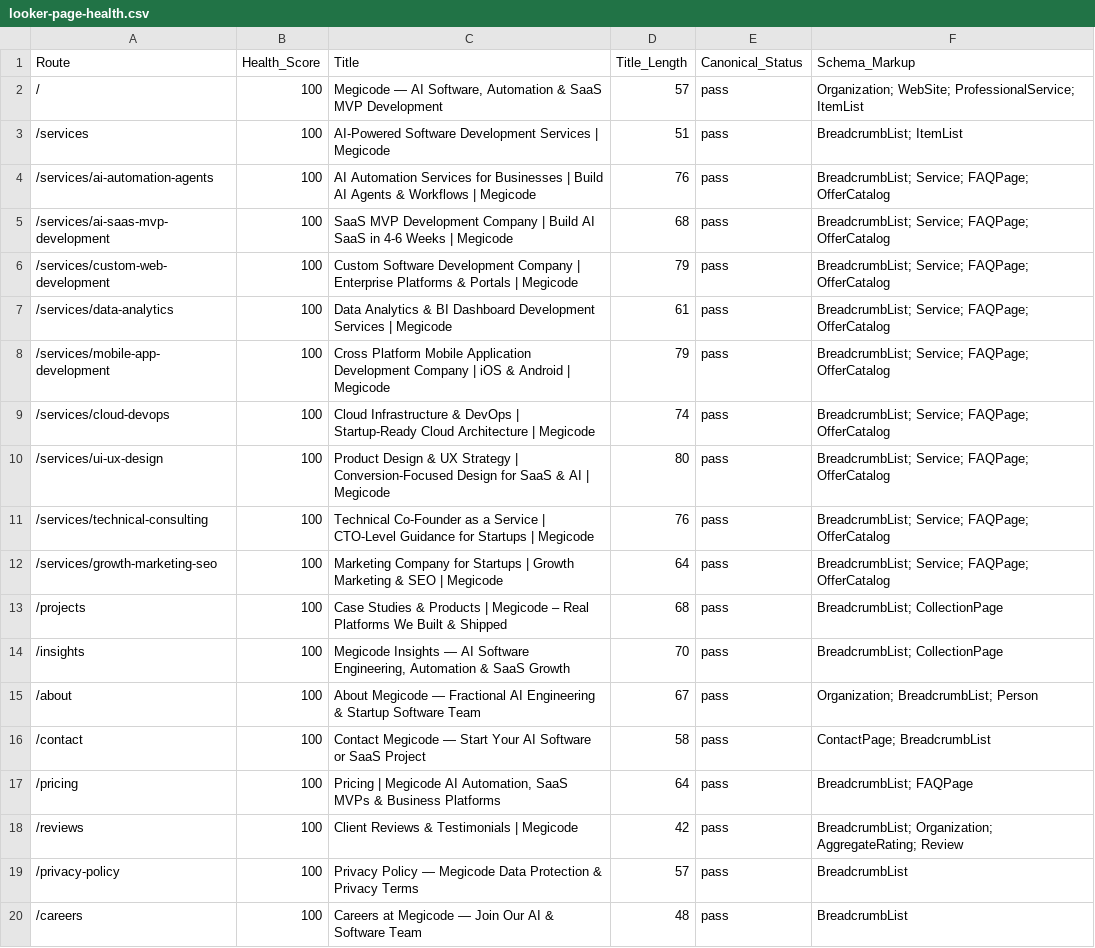
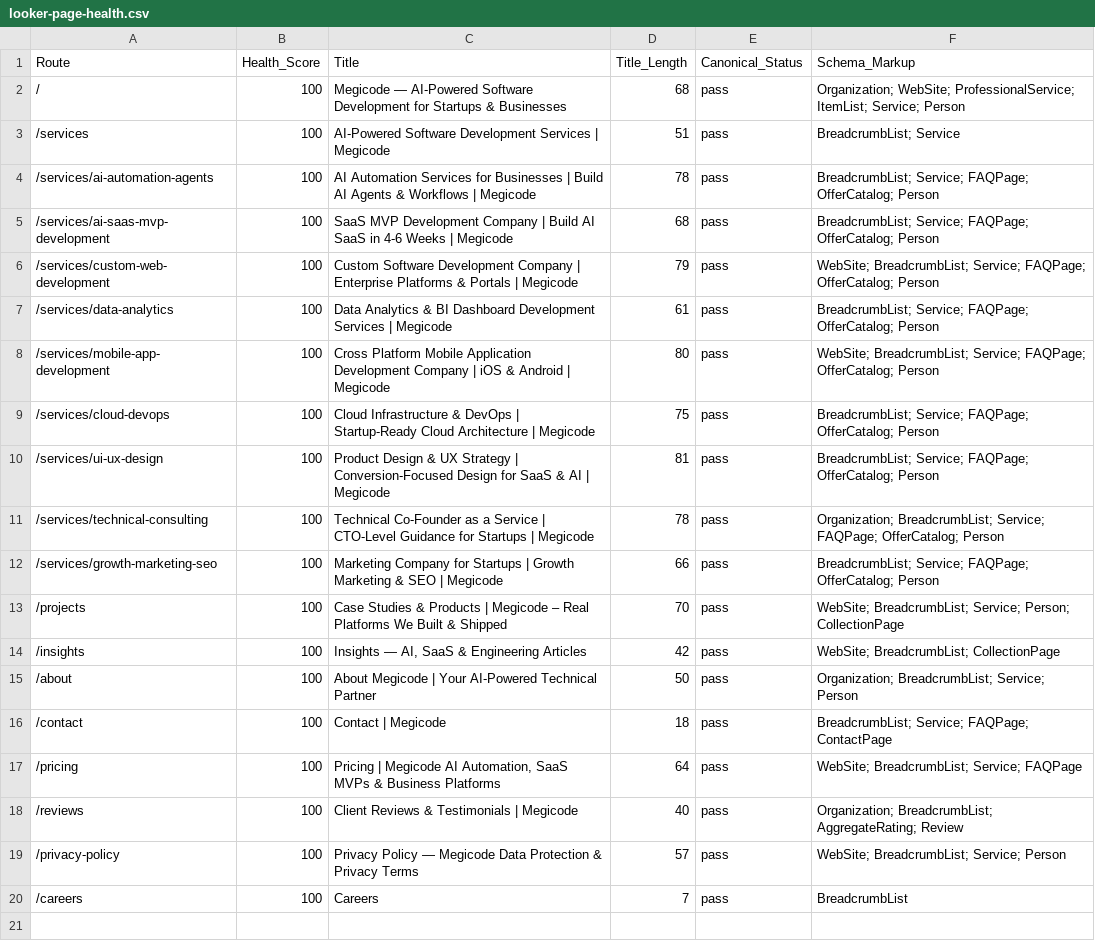
Before and after one commit to ghulam-mujtaba5/megicode, a CSV file: scripts/seo-engine/exports/looker-page-health.csv, drawn as a sheet.

Commit message:
refactor: eliminate UI clutter, redundant pills, and pricing noise across site

```diff
--- a/scripts/seo-engine/exports/looker-page-health.csv
+++ b/scripts/seo-engine/exports/looker-page-health.csv
@@ -1,20 +1,20 @@
 Route,Health_Score,Title,Title_Length,Canonical_Status,Schema_Markup
-"/",100,"Megicode — AI Software, Automation & SaaS MVP Development",57,"pass","Organization; WebSite; ProfessionalService; ItemList"
-"/services",100,"AI-Powered Software Development Services | Megicode",51,"pass","BreadcrumbList; ItemList"
-"/services/ai-automation-agents",100,"AI Automation Services for Businesses | Build AI Agents & Workflows | Megicode",76,"pass","BreadcrumbList; Service; FAQPage; OfferCatalog"
-"/services/ai-saas-mvp-development",100,"SaaS MVP Development Company | Build AI SaaS in 4-6 Weeks | Megicode",68,"pass","BreadcrumbList; Service; FAQPage; OfferCatalog"
-"/services/custom-web-development",100,"Custom Software Development Company | Enterprise Platforms & Portals | Megicode",79,"pass","BreadcrumbList; Service; FAQPage; OfferCatalog"
-"/services/data-analytics",100,"Data Analytics & BI Dashboard Development Services | Megicode",61,"pass","BreadcrumbList; Service; FAQPage; OfferCatalog"
-"/services/mobile-app-development",100,"Cross Platform Mobile Application Development Company | iOS & Android | Megicode",79,"pass","BreadcrumbList; Service; FAQPage; OfferCatalog"
-"/services/cloud-devops",100,"Cloud Infrastructure & DevOps | Startup-Ready Cloud Architecture | Megicode",74,"pass","BreadcrumbList; Service; FAQPage; OfferCatalog"
-"/services/ui-ux-design",100,"Product Design & UX Strategy | Conversion-Focused Design for SaaS & AI | Megicode",80,"pass","BreadcrumbList; Service; FAQPage; OfferCatalog"
-"/services/technical-consulting",100,"Technical Co-Founder as a Service | CTO-Level Guidance for Startups | Megicode",76,"pass","BreadcrumbList; Service; FAQPage; OfferCatalog"
-"/services/growth-marketing-seo",100,"Marketing Company for Startups | Growth Marketing & SEO | Megicode",64,"pass","BreadcrumbList; Service; FAQPage; OfferCatalog"
-"/projects",100,"Case Studies & Products | Megicode – Real Platforms We Built & Shipped",68,"pass","BreadcrumbList; CollectionPage"
-"/insights",100,"Megicode Insights — AI Software Engineering, Automation & SaaS Growth",70,"pass","BreadcrumbList; CollectionPage"
-"/about",100,"About Megicode — Fractional AI Engineering & Startup Software Team",67,"pass","Organization; BreadcrumbList; Person"
-"/contact",100,"Contact Megicode — Start Your AI Software or SaaS Project",58,"pass","ContactPage; BreadcrumbList"
-"/pricing",100,"Pricing | Megicode AI Automation, SaaS MVPs & Business Platforms",64,"pass","BreadcrumbList; FAQPage"
-"/reviews",100,"Client Reviews & Testimonials | Megicode",42,"pass","BreadcrumbList; Organization; AggregateRating; Review"
-"/privacy-policy",100,"Privacy Policy — Megicode Data Protection & Privacy Terms",57,"pass","BreadcrumbList"
-"/careers",100,"Careers at Megicode — Join Our AI & Software Team",48,"pass","BreadcrumbList"
+"/",100,"Megicode — AI-Powered Software Development for Startups & Businesses",68,"pass","Organization; WebSite; ProfessionalService; ItemList; Service; Person"
+"/services",100,"AI-Powered Software Development Services | Megicode",51,"pass","BreadcrumbList; Service"
+"/services/ai-automation-agents",100,"AI Automation Services for Businesses | Build AI Agents & Workflows | Megicode",78,"pass","BreadcrumbList; Service; FAQPage; OfferCatalog; Person"
+"/services/ai-saas-mvp-development",100,"SaaS MVP Development Company | Build AI SaaS in 4-6 Weeks | Megicode",68,"pass","BreadcrumbList; Service; FAQPage; OfferCatalog; Person"
+"/services/custom-web-development",100,"Custom Software Development Company | Enterprise Platforms & Portals | Megicode",79,"pass","WebSite; BreadcrumbList; Service; FAQPage; OfferCatalog; Person"
+"/services/data-analytics",100,"Data Analytics & BI Dashboard Development Services | Megicode",61,"pass","BreadcrumbList; Service; FAQPage; OfferCatalog; Person"
+"/services/mobile-app-development",100,"Cross Platform Mobile Application Development Company | iOS & Android | Megicode",80,"pass","WebSite; BreadcrumbList; Service; FAQPage; OfferCatalog; Person"
+"/services/cloud-devops",100,"Cloud Infrastructure & DevOps | Startup-Ready Cloud Architecture | Megicode",75,"pass","BreadcrumbList; Service; FAQPage; OfferCatalog; Person"
+"/services/ui-ux-design",100,"Product Design & UX Strategy | Conversion-Focused Design for SaaS & AI | Megicode",81,"pass","BreadcrumbList; Service; FAQPage; OfferCatalog; Person"
+"/services/technical-consulting",100,"Technical Co-Founder as a Service | CTO-Level Guidance for Startups | Megicode",78,"pass","Organization; BreadcrumbList; Service; FAQPage; OfferCatalog; Person"
+"/services/growth-marketing-seo",100,"Marketing Company for Startups | Growth Marketing & SEO | Megicode",66,"pass","BreadcrumbList; Service; FAQPage; OfferCatalog; Person"
+"/projects",100,"Case Studies & Products | Megicode – Real Platforms We Built & Shipped",70,"pass","WebSite; BreadcrumbList; Service; Person; CollectionPage"
+"/insights",100,"Insights — AI, SaaS & Engineering Articles",42,"pass","WebSite; BreadcrumbList; CollectionPage"
+"/about",100,"About Megicode | Your AI-Powered Technical Partner",50,"pass","Organization; BreadcrumbList; Service; Person"
+"/contact",100,"Contact | Megicode",18,"pass","BreadcrumbList; Service; FAQPage; ContactPage"
+"/pricing",100,"Pricing | Megicode AI Automation, SaaS MVPs & Business Platforms",64,"pass","WebSite; BreadcrumbList; Service; FAQPage"
+"/reviews",100,"Client Reviews & Testimonials | Megicode",40,"pass","Organization; BreadcrumbList; AggregateRating; Review"
+"/privacy-policy",100,"Privacy Policy — Megicode Data Protection & Privacy Terms",57,"pass","WebSite; BreadcrumbList; Service; Person"
+"/careers",100,"Careers",7,"pass","BreadcrumbList"
```
Also changed, not shown: 53 other files.
